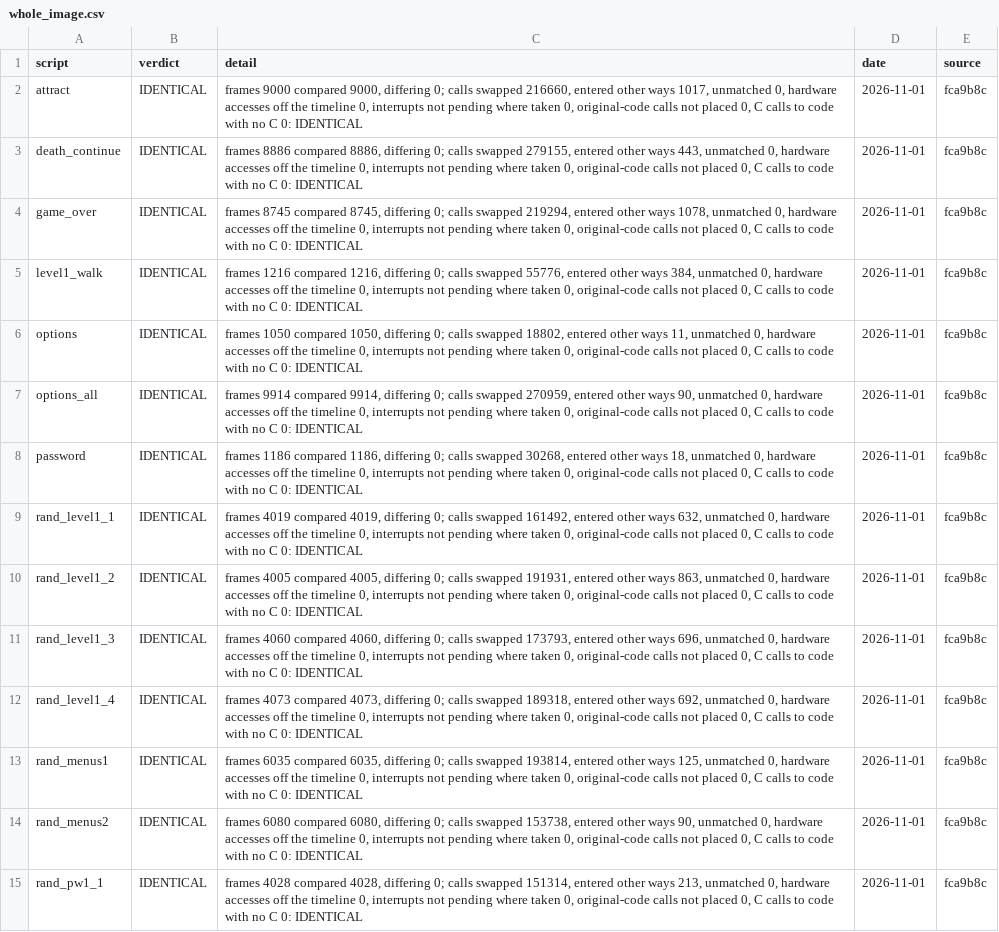
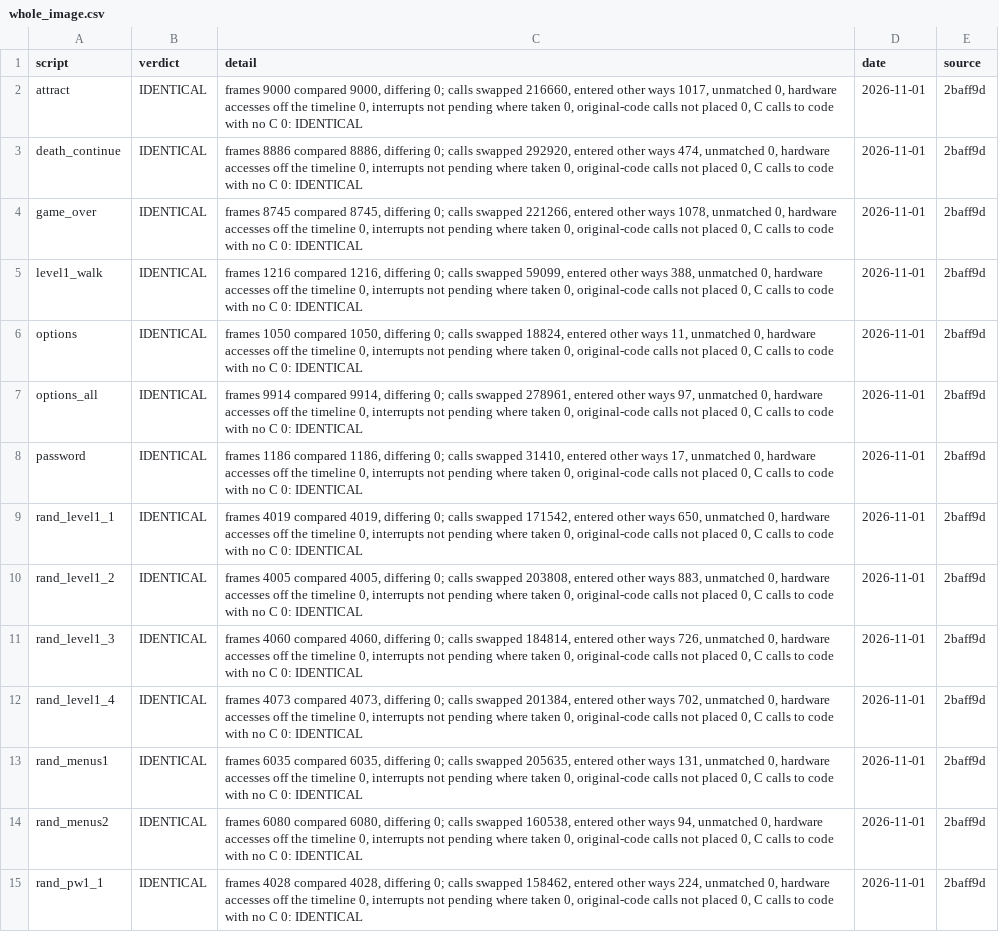
Before and after one commit to jeff-strutb/aladdinsvhc, a CSV file: config/aladdin/whole_image.csv, drawn as a sheet; only a part is shown; the diff covers the shown part only; the diff names each change by its address in the sheet, - before the commit and + after, or states it on an @@ line.

```diff
--- a/config/aladdin/whole_image.csv
+++ b/config/aladdin/whole_image.csv
-E2:E15 (source): fca9b8c
+E2:E15 (source): 2baff9d
-C3 (detail): …calls swapped 279155, entered other ways 443, unmatched 0,…
+C3 (detail): …calls swapped 292920, entered other ways 474, unmatched 0,…
-C4 (detail): …calls swapped 219294, entered other…
+C4 (detail): …calls swapped 221266, entered other…
-C5 (detail): …calls swapped 55776, entered other ways 384, unmatched 0,…
+C5 (detail): …calls swapped 59099, entered other ways 388, unmatched 0,…
-C6 (detail): …calls swapped 18802, entered other…
+C6 (detail): …calls swapped 18824, entered other…
-C7 (detail): …calls swapped 270959, entered other ways 90, unmatched 0,…
+C7 (detail): …calls swapped 278961, entered other ways 97, unmatched 0,…
-C8 (detail): …calls swapped 30268, entered other ways 18, unmatched 0,…
+C8 (detail): …calls swapped 31410, entered other ways 17, unmatched 0,…
-C9 (detail): …calls swapped 161492, entered other ways 632, unmatched 0,…
+C9 (detail): …calls swapped 171542, entered other ways 650, unmatched 0,…
-C10 (detail): …calls swapped 191931, entered other ways 863, unmatched 0,…
+C10 (detail): …calls swapped 203808, entered other ways 883, unmatched 0,…
-C11 (detail): …calls swapped 173793, entered other ways 696, unmatched 0,…
+C11 (detail): …calls swapped 184814, entered other ways 726, unmatched 0,…
-C12 (detail): …calls swapped 189318, entered other ways 692, unmatched 0,…
+C12 (detail): …calls swapped 201384, entered other ways 702, unmatched 0,…
-C13 (detail): …calls swapped 193814, entered other ways 125, unmatched 0,…
+C13 (detail): …calls swapped 205635, entered other ways 131, unmatched 0,…
-C14 (detail): …calls swapped 153738, entered other ways 90, unmatched 0,…
+C14 (detail): …calls swapped 160538, entered other ways 94, unmatched 0,…
-C15 (detail): …calls swapped 151314, entered other ways 213, unmatched 0,…
+C15 (detail): …calls swapped 158462, entered other ways 224, unmatched 0,…
```
Also changed, not shown: 54 edited cells elsewhere in this file, config/aladdin/t3_live.csv, 2 other files.
